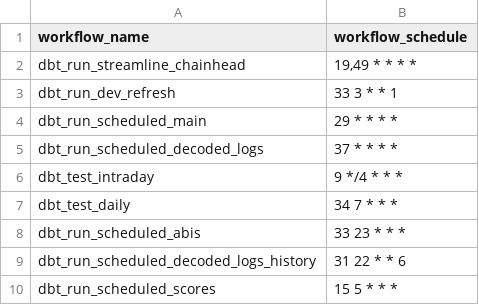
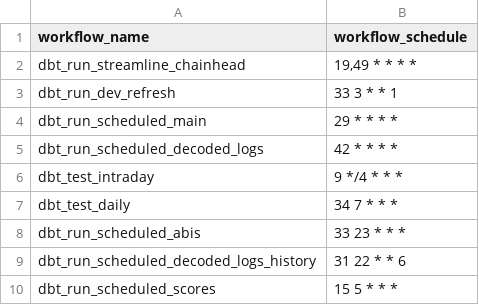
Before and after one commit to FlipsideCrypto/ronin-models, a CSV file: data/github_actions__workflows.csv, drawn as a sheet.

Commit message:
schedule

```diff
--- a/data/github_actions__workflows.csv
+++ b/data/github_actions__workflows.csv
@@ -4,3 +4,3 @@ dbt_run_dev_refresh,"33 3 * * 1"
 dbt_run_scheduled_main,"29 * * * *"
-dbt_run_scheduled_decoded_logs,"37 * * * *"
+dbt_run_scheduled_decoded_logs,"42 * * * *"
 dbt_test_intraday,"9 */4 * * *"
```
